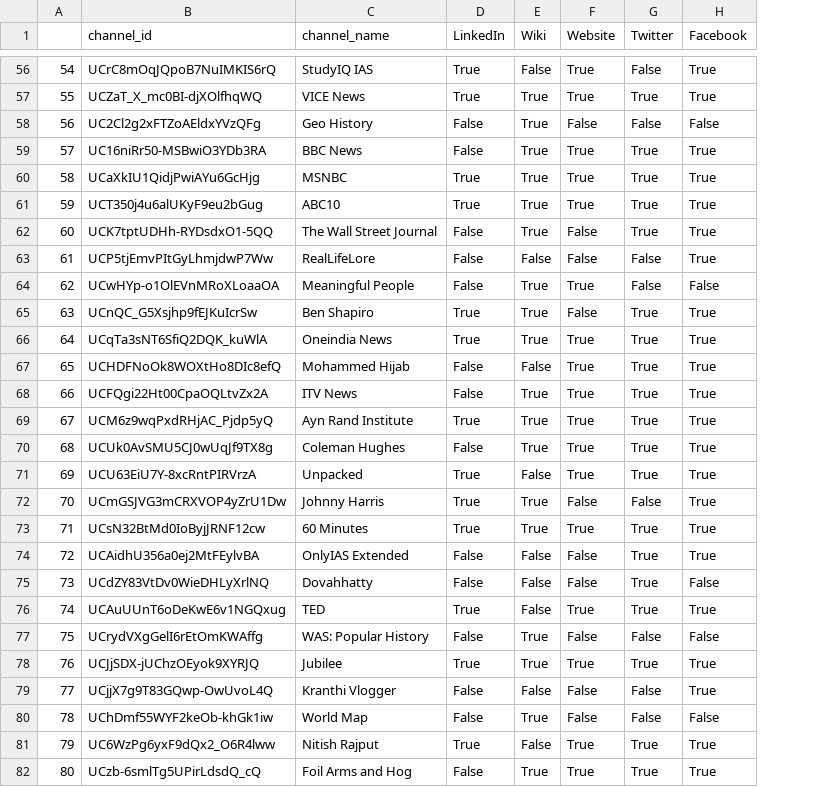
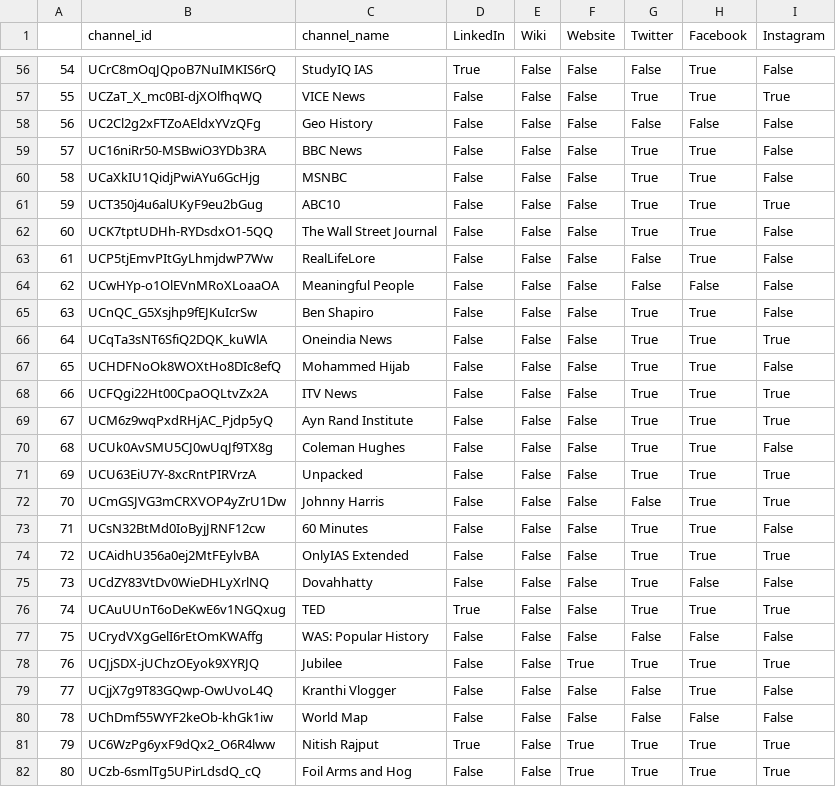
Before and after one commit to R3NZ3L/TruthfulSearch, a CSV file: datasets/israel-palestine_conflict_history/source_check.csv, drawn as a sheet; only a part is shown, gaps mark what is left out; the diff covers the shown part only; the diff names each change by its address in the sheet, - before the commit and + after, or states it on an @@ line.

```diff
--- a/datasets/israel-palestine_conflict_history/source_check.csv
+++ b/datasets/israel-palestine_conflict_history/source_check.csv
+column I (Instagram), rows 56-82: False | True | False | False | False | True | False | False | False | False | True | False | True | True | False | True | True | False | True | False | True | False | True | False | False | True | True
-F56:F57 (Website): True
+F56:F57 (Website): False
-D57 (LinkedIn): True
+D57 (LinkedIn): False
-E57:E62 (Wiki): True
+E57:E62 (Wiki): False
-F59:F61 (Website): True
+F59:F61 (Website): False
-D60:D61 (LinkedIn): True
+D60:D61 (LinkedIn): False
-E64:E66 (Wiki): True
+E64:E66 (Wiki): False
-F64 (Website): True
+F64 (Website): False
-D65:D66 (LinkedIn): True
+D65:D66 (LinkedIn): False
-F66:F71 (Website): True
+F66:F71 (Website): False
-E68:E70 (Wiki): True
+E68:E70 (Wiki): False
-D69 (LinkedIn): True
+D69 (LinkedIn): False
-D71:D73 (LinkedIn): True
+D71:D73 (LinkedIn): False
-E72:E73 (Wiki): True
+E72:E73 (Wiki): False
-F73 (Website): True
+F73 (Website): False
-F76 (Website): True
+F76 (Website): False
-E77:E78 (Wiki): True
+E77:E78 (Wiki): False
-D78 (LinkedIn): True
+D78 (LinkedIn): False
-E80 (Wiki): True
+E80 (Wiki): False
-E82 (Wiki): True
+E82 (Wiki): False
```
Also changed, not shown: 133 edited cells elsewhere in this file, datasets/covid_philippines/source_check.csv, datasets/covid_philippines/source_links.csv, 7 other files.
